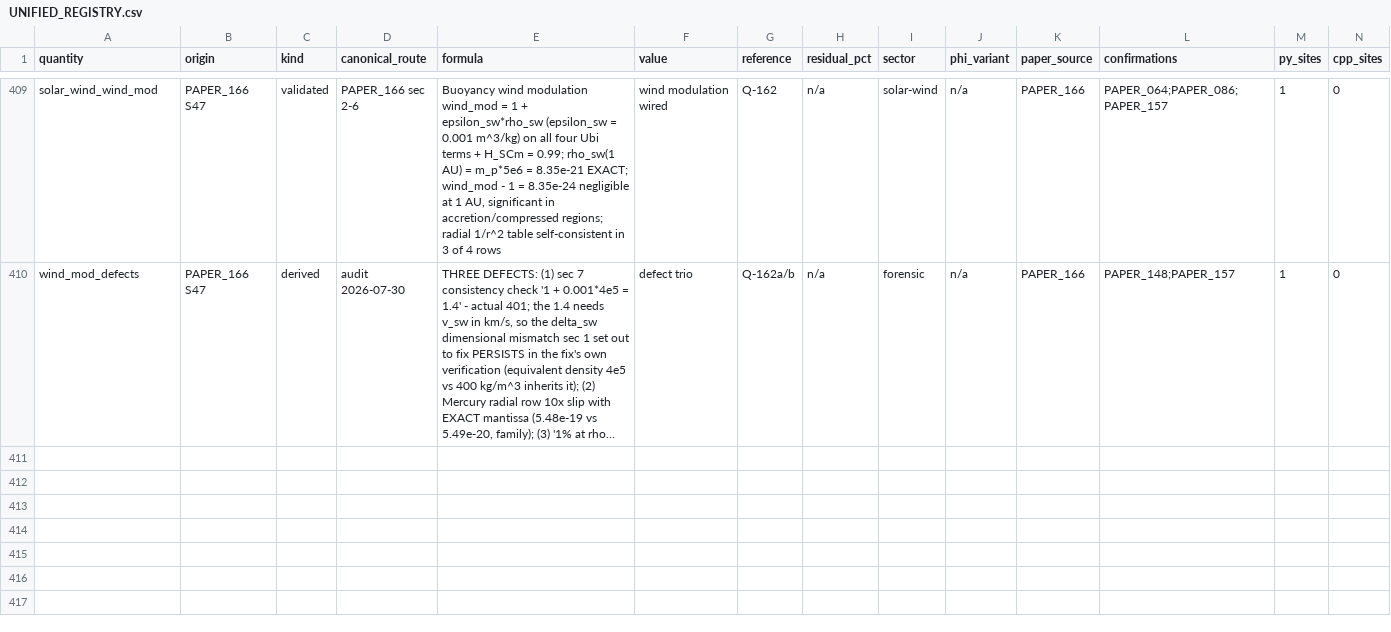
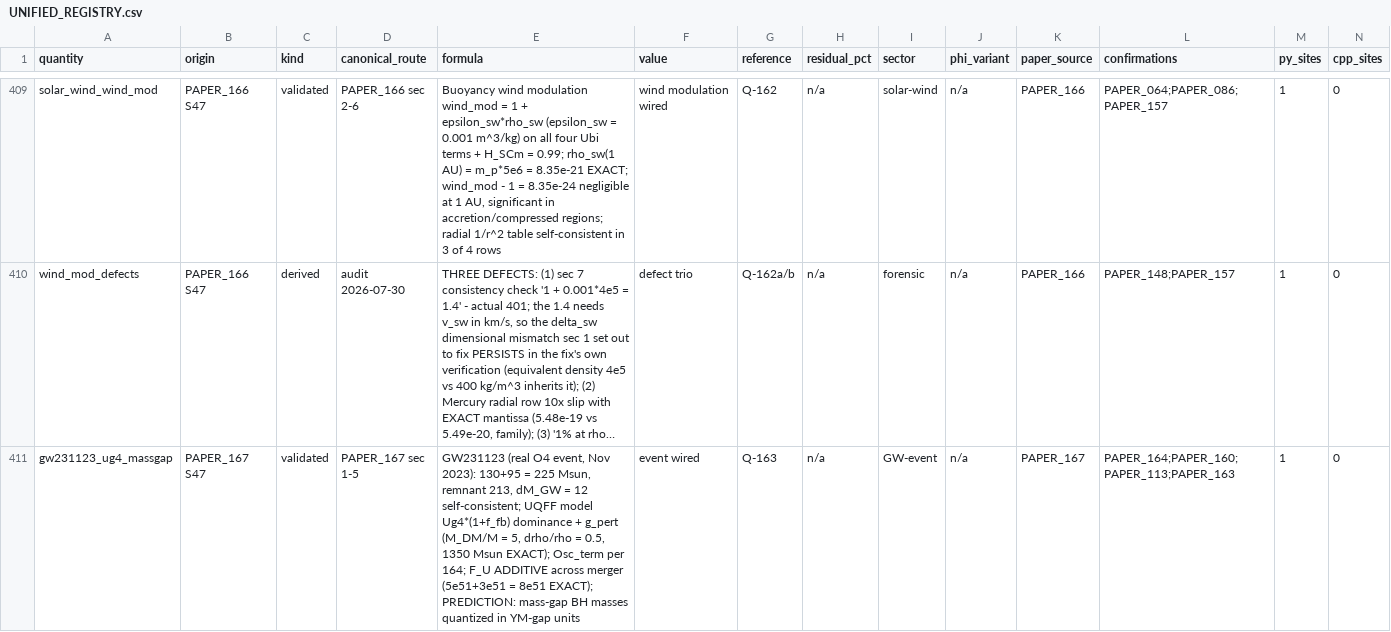
Before and after one commit to Daniel8Murphy0007/Star-Magic-Program, a CSV file: UNIFIED_REGISTRY.csv, drawn as a sheet; only a part is shown, gaps mark what is left out; long unchanged cells end in …; rows hold the shown columns only; the diff covers the shown part only; the diff names each change by its address in the sheet, - before the commit and + after, or states it on an @@ line.

Commit message:
v0.170.0 BAND 1: PAPER_167 wired - GW231123 MASS GAP
PAPER_167 GW231123 225 Msun Merger (OPEN_RULING Q-163) -
Session 47, thread 7f9068, sec 2.3:
  Real LVK O4 event (Nov 2023). Mass bookkeeping is
  self-consistent: 130 + 95 = 225 Msun, remnant 213,
  dM_GW = 12. UQFF model: Ug4*(1+f_feedback) dominance
  for extreme mass + g_pert with M_DM/M = 5, drho/rho =
  0.5 (1350 Msun effective, EXACT); Osc_term per 164's
  variable law. F_U treated ADDITIVE across the merger
  (5e51 + 3e51 = 8e51 EXACT) - a structural choice
  flagged for canonization or rejection. PREDICTION
  registered as falsifiable: mass-gap BH masses
  quantized in units of the Yang-Mills gap.

  PINNED FOR RULING: (a) YM GAP THIRD VALUE - Delta =
  300 MeV joins 156's 5.2e-11 eV and the predecessor-
  canonical 1.736 GeV (fork now spans 3.3e19; folds into
  Q-152a); (b) chain defects - M_gap computes 1.88e-27
  kg (glueball-scale, sensible) vs printed 1e-35 (5e8
  off); N-glueball = 4.5e67 vs printed 1e71 (2200x
  inconsistent with the paper's own M_gap); (c) SGR B =
  3e11 T reappears ONE paper after 164's Chandra 2.3e10
  "confirmation" (Q-160a evidence); SgrA* F_U reuses
  152's cascade-inverted 1.3e100.

Q-163 queued. Gate 1,132 assertions 0 failures. Registry
411 rows / 878 edges / 171 ledgers (measured). Wired
171/2,255 (11 clean, 160 OPEN_RULING). Next: PAPER_168.

```diff
--- a/UNIFIED_REGISTRY.csv
+++ b/UNIFIED_REGISTRY.csv
+row 411: gw231123_ug4_massgap | PAPER_167 S47 | validated | PAPER_167 sec 1-5 | GW231123 (real O4 event, Nov 2023): 130+95 = 225 Msun, remnant 213, dM_GW = 12 self-consistent; UQFF model Ug4*(1+f_fb) dominance + g_pert (M_DM/M = 5, drho/rho = 0.5, 1350 Msun EXACT); Osc_term per 164; F_U ADDITIVE across merger (5e51+3e51 = 8e51 EXACT); PREDICTION: mass-gap BH masses quantized in YM-gap units | event wired | Q-163 | n/a | GW-event | n/a | PAPER_167 | PAPER_164;PAPER_160;PAPER_113;PAPER_163 | 1 | 0
```
Also changed, not shown: 1 added row elsewhere in this file, UNIFIED_REGISTRY_CORPUS_CITATIONS.csv, UNIFIED_REGISTRY_GRAPH.csv, 10 other files.
